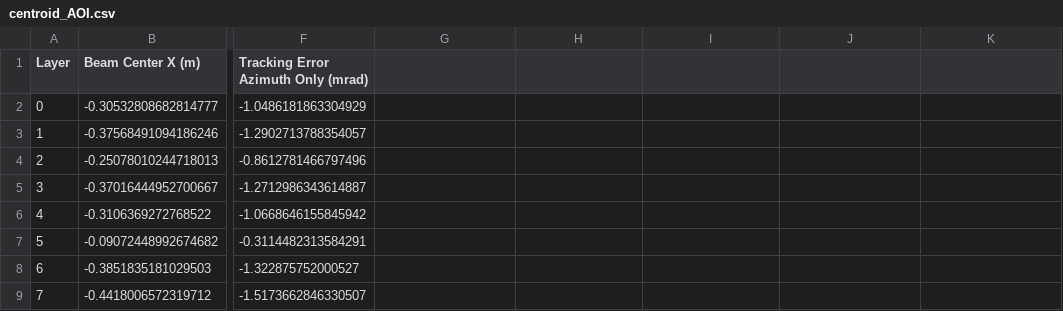
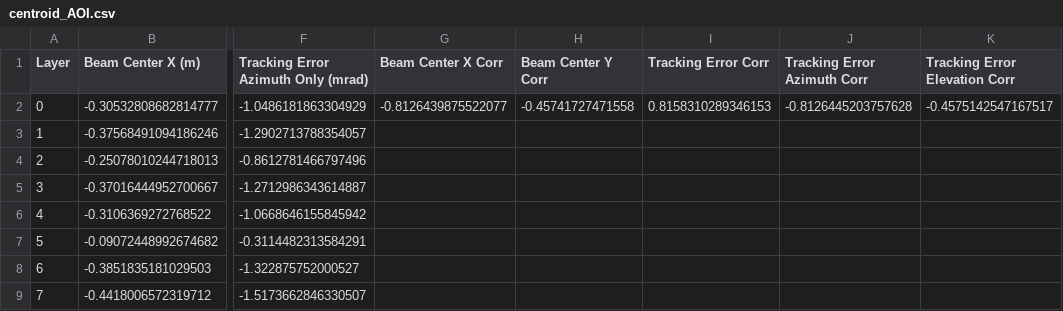
Before and after one commit to NREL/NREL-Beam-Characterization, a CSV file: results/centroid_AOI.csv, drawn as a sheet; only a part is shown, gaps mark what is left out; the diff names each change by its address in the sheet, - before the commit and + after, or states it on an @@ line.

```diff
--- a/results/centroid_AOI.csv
+++ b/results/centroid_AOI.csv
-G1: (empty)
+G1: Beam Center X Corr
-H1: (empty)
+H1: Beam Center Y Corr
-I1: (empty)
+I1: Tracking Error Corr
-J1: (empty)
+J1: Tracking Error Azimuth Corr
-K1: (empty)
+K1: Tracking Error Elevation Corr
-G2 (Beam Center X Corr): (empty)
+G2 (Beam Center X Corr): -0.8126439875522077
-H2 (Beam Center Y Corr): (empty)
+H2 (Beam Center Y Corr): -0.45741727471558
-I2 (Tracking Error Corr): (empty)
+I2 (Tracking Error Corr): 0.8158310289346153
-J2 (Tracking Error Azimuth Corr): (empty)
+J2 (Tracking Error Azimuth Corr): -0.8126445203757628
-K2 (Tracking Error Elevation Corr): (empty)
+K2 (Tracking Error Elevation Corr): -0.4575142547167517
```
Also changed, not shown: results/centroid_Full_image.csv, results/max_flux_AOI.csv, 2 other files.
